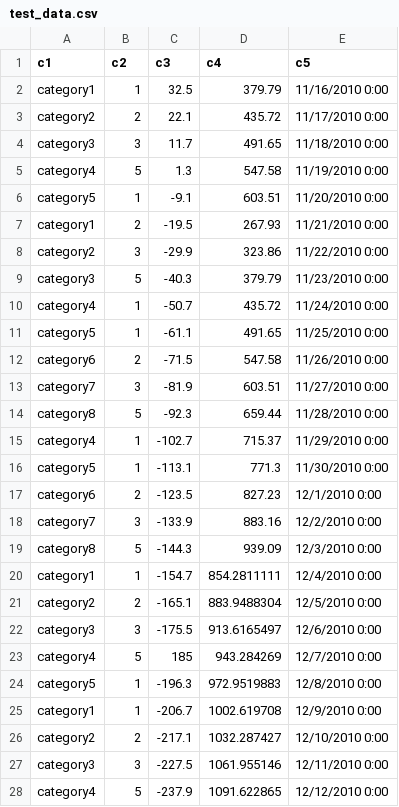
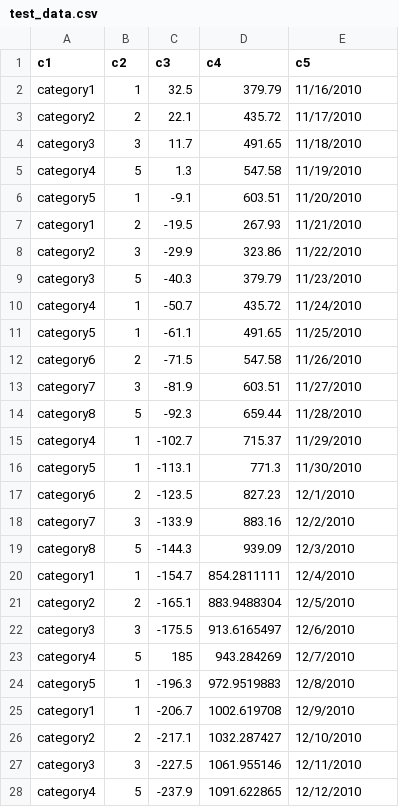
Before and after one commit to vinodswnt306/Hadoop-and-Hive-Stock-Market-Analysis, a CSV file: Outputs/test_data.csv, drawn as a sheet; only a part is shown; the diff covers the shown part only.

Commit message:
Add files via upload

```diff
--- a/Outputs/test_data.csv
+++ b/Outputs/test_data.csv
@@ -1,28 +1,28 @@
 c1,c2,c3,c4,c5
-category1,1,32.5,379.79,11/16/2010 0:00
-category2,2,22.1,435.72,11/17/2010 0:00
-category3,3,11.7,491.65,11/18/2010 0:00
-category4,5,1.3,547.58,11/19/2010 0:00
-category5,1,-9.1,603.51,11/20/2010 0:00
-category1,2,-19.5,267.93,11/21/2010 0:00
-category2,3,-29.9,323.86,11/22/2010 0:00
-category3,5,-40.3,379.79,11/23/2010 0:00
-category4,1,-50.7,435.72,11/24/2010 0:00
-category5,1,-61.1,491.65,11/25/2010 0:00
-category6,2,-71.5,547.58,11/26/2010 0:00
-category7,3,-81.9,603.51,11/27/2010 0:00
-category8,5,-92.3,659.44,11/28/2010 0:00
-category4,1,-102.7,715.37,11/29/2010 0:00
-category5,1,-113.1,771.3,11/30/2010 0:00
-category6,2,-123.5,827.23,12/1/2010 0:00
-category7,3,-133.9,883.16,12/2/2010 0:00
-category8,5,-144.3,939.09,12/3/2010 0:00
-category1,1,-154.7,854.2811111,12/4/2010 0:00
-category2,2,-165.1,883.9488304,12/5/2010 0:00
-category3,3,-175.5,913.6165497,12/6/2010 0:00
-category4,5,185,943.284269,12/7/2010 0:00
-category5,1,-196.3,972.9519883,12/8/2010 0:00
-category1,1,-206.7,1002.619708,12/9/2010 0:00
-category2,2,-217.1,1032.287427,12/10/2010 0:00
-category3,3,-227.5,1061.955146,12/11/2010 0:00
-category4,5,-237.9,1091.622865,12/12/2010 0:00
+category1,1,32.5,379.79,11/16/2010
+category2,2,22.1,435.72,11/17/2010
+category3,3,11.7,491.65,11/18/2010
+category4,5,1.3,547.58,11/19/2010
+category5,1,-9.1,603.51,11/20/2010
+category1,2,-19.5,267.93,11/21/2010
+category2,3,-29.9,323.86,11/22/2010
+category3,5,-40.3,379.79,11/23/2010
+category4,1,-50.7,435.72,11/24/2010
+category5,1,-61.1,491.65,11/25/2010
+category6,2,-71.5,547.58,11/26/2010
+category7,3,-81.9,603.51,11/27/2010
+category8,5,-92.3,659.44,11/28/2010
+category4,1,-102.7,715.37,11/29/2010
+category5,1,-113.1,771.3,11/30/2010
+category6,2,-123.5,827.23,12/1/2010
+category7,3,-133.9,883.16,12/2/2010
+category8,5,-144.3,939.09,12/3/2010
+category1,1,-154.7,854.2811111,12/4/2010
+category2,2,-165.1,883.9488304,12/5/2010
+category3,3,-175.5,913.6165497,12/6/2010
+category4,5,185,943.284269,12/7/2010
+category5,1,-196.3,972.9519883,12/8/2010
+category1,1,-206.7,1002.619708,12/9/2010
+category2,2,-217.1,1032.287427,12/10/2010
+category3,3,-227.5,1061.955146,12/11/2010
+category4,5,-237.9,1091.622865,12/12/2010
```
Also changed, not shown: 36 edited cells elsewhere in this file.
